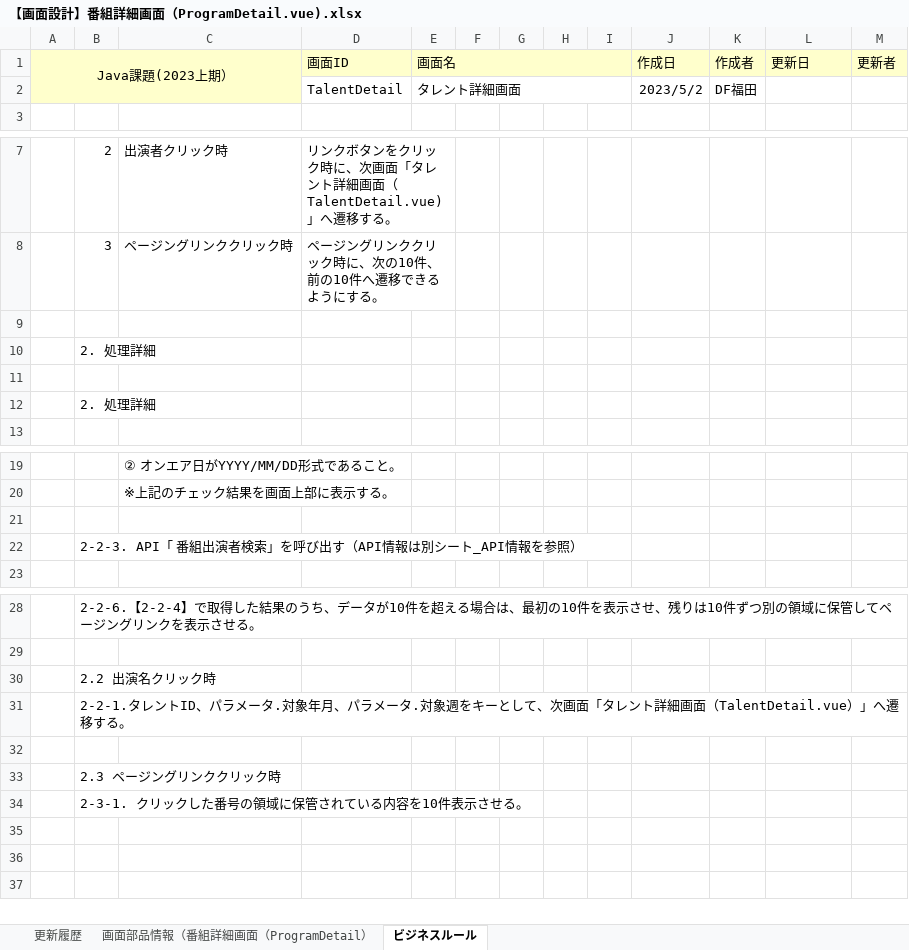
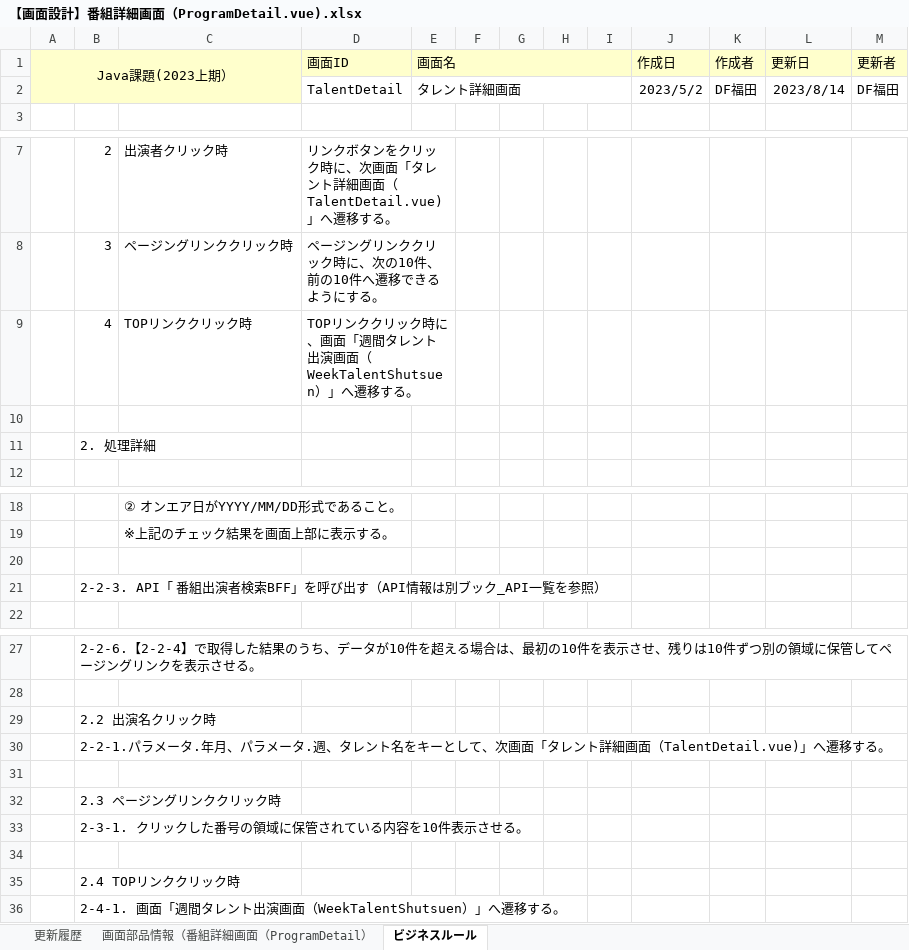
Before and after one commit to Fukuta-Y/TalentSearchCommon, an Excel workbook: doc/【画面設計】番組詳細画面（ProgramDetail.vue).xlsx, sheet ビジネスルール, drawn as a sheet; only a part is shown, gaps mark what is left out; values as stored, in another font and other column widths than the file's, no borders; charts and pictures not drawn; removed rows and columns are numbered as before the commit, all else as after; the diff names each change by its address in the sheet, - before the commit and + after, or states it on an @@ line.

```diff
--- a/doc/【画面設計】番組詳細画面（ProgramDetail.vue).xlsx (sheet ビジネスルール)
+++ b/doc/【画面設計】番組詳細画面（ProgramDetail.vue).xlsx (sheet ビジネスルール)
-L2 (更新日): (empty)
+L2 (更新日): 2023/8/14
-M2 (更新者): (empty)
+M2 (更新者): DF福田
-row 9: (empty)
+row 9:  | 4 | TOPリンククリック時 | TOPリンククリック時に、画面「週間タレント出演画面（WeekTalentShutsuen）」へ遷移する。
+D9:E9 merged
-row 10:  | 2. 処理詳細
-B21: …演者検索」を呼び出す（API情報は別シート_API情報を参照）
+B21: …演者検索BFF」を呼び出す（API情報は別ブック_API一覧を参照）
-B30: 2-2-1.タレントID、パラメータ.対象年月、パラメータ.対象週をキーとして、次画面「タレント詳細画面（TalentDetail.vue）」へ遷移…
+B30: 2-2-1.パラメータ.年月、パラメータ.週、タレント名をキーとして、次画面「タレント詳細画面（TalentDetail.vue)」へ遷移…
+row 34: (empty)
+row 35:  | 2.4 TOPリンククリック時
+row 36:  | 2-4-1. 画面「週間タレント出演画面（WeekTalentShutsuen）」へ遷移する。
```
Also changed, not shown: sheet 更新履歴, sheet 画面部品情報（番組詳細画面（ProgramDetail）, charts or pictures, doc/DB設計 テーブル定義書 .xlsx, doc/【画面設計】タレント詳細画面（TalentDetail.vue).xlsx, 1 other file.
